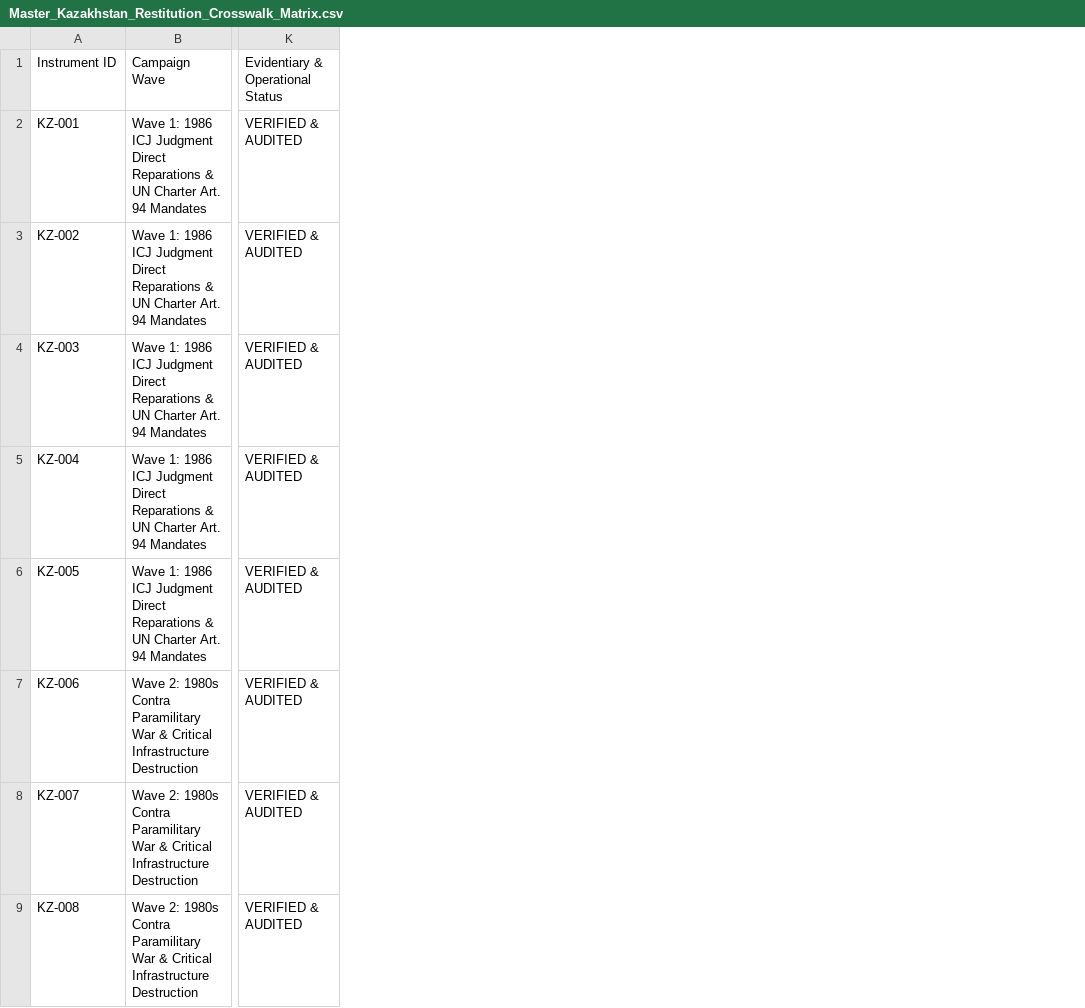
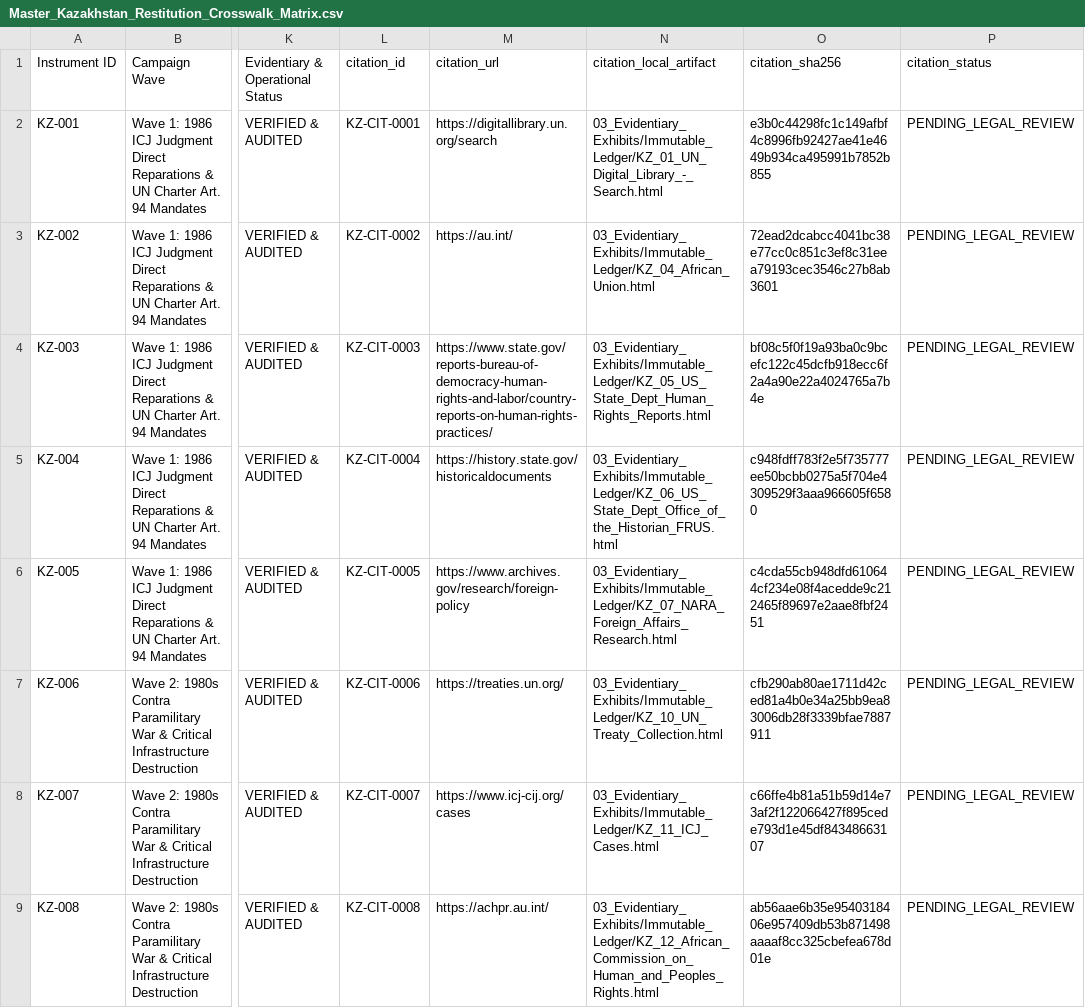
Before and after one commit to GlobalRestitutionAlliance/asia-us-kz-kazakhstan-master-litigation, a CSV file: 00_Master_Knowledge_Base/Master_Kazakhstan_Restitution_Crosswalk_Matrix.csv, drawn as a sheet; only a part is shown, gaps mark what is left out; the diff names each change by its address in the sheet, - before the commit and + after, or states it on an @@ line.

```diff
--- a/00_Master_Knowledge_Base/Master_Kazakhstan_Restitution_Crosswalk_Matrix.csv
+++ b/00_Master_Knowledge_Base/Master_Kazakhstan_Restitution_Crosswalk_Matrix.csv
+column L, rows 1-9: citation_id | KZ-CIT-0001 | KZ-CIT-0002 | KZ-CIT-0003 | KZ-CIT-0004 | KZ-CIT-0005 | KZ-CIT-0006 | KZ-CIT-0007 | KZ-CIT-0008
+column M, rows 1-9: citation_url | https://digitallibrary.un.org/search | https://au.int/ | https://www.state.gov/reports-bureau-of-democracy-human-rights-and-labor/country-reports-on-human-rights-practices/ | https://history.state.gov/historicaldocuments | https://www.archives.gov/research/foreign-policy | https://treaties.un.org/ | https://www.icj-cij.org/cases | https://achpr.au.int/
+column N, rows 1-9: citation_local_artifact | 03_Evidentiary_Exhibits/Immutable_Ledger/KZ_01_UN_Digital_Library_-_Search.html | 03_Evidentiary_Exhibits/Immutable_Ledger/KZ_04_African_Union.html | 03_Evidentiary_Exhibits/Immutable_Ledger/KZ_05_US_State_Dept_Human_Rights_Reports.html | 03_Evidentiary_Exhibits/Immutable_Ledger/KZ_06_US_State_Dept_Office_of_the_Historian_FRUS.html | 03_Evidentiary_Exhibits/Immutable_Ledger/KZ_07_NARA_Foreign_Affairs_Research.html | 03_Evidentiary_Exhibits/Immutable_Ledger/KZ_10_UN_Treaty_Collection.html | 03_Evidentiary_Exhibits/Immutable_Ledger/KZ_11_ICJ_Cases.html | 03_Evidentiary_Exhibits/Immutable_Ledger/KZ_12_African_Commission_on_Human_and_Peoples_Rights.html
+column O, rows 1-9: citation_sha256 | e3b0c44298fc1c149afbf4c8996fb92427ae41e4649b934ca495991b7852b855 | 72ead2dcabcc4041bc38e77cc0c851c3ef8c31eea79193cec3546c27b8ab3601 | bf08c5f0f19a93ba0c9bcefc122c45dcfb918ecc6f2a4a90e22a4024765a7b4e | c948fdff783f2e5f735777ee50bcbb0275a5f704e4309529f3aaa966605f6580 | c4cda55cb948dfd610644cf234e08f4acedde9c212465f89697e2aae8fbf2451 | cfb290ab80ae1711d42ced81a4b0e34a25bb9ea83006db28f3339bfae7887911 | c66ffe4b81a51b59d14e73af2f122066427f895cede793d1e45df84348663107 | ab56aae6b35e9540318406e957409db53b871498aaaaf8cc325cbefea678d01e
+column P, rows 1-9: citation_status | PENDING_LEGAL_REVIEW | PENDING_LEGAL_REVIEW | PENDING_LEGAL_REVIEW | PENDING_LEGAL_REVIEW | PENDING_LEGAL_REVIEW | PENDING_LEGAL_REVIEW | PENDING_LEGAL_REVIEW | PENDING_LEGAL_REVIEW
```
Also changed, not shown: 99_Archives_and_Manifests/MANIFEST_SHA256.csv, 21 other files.
